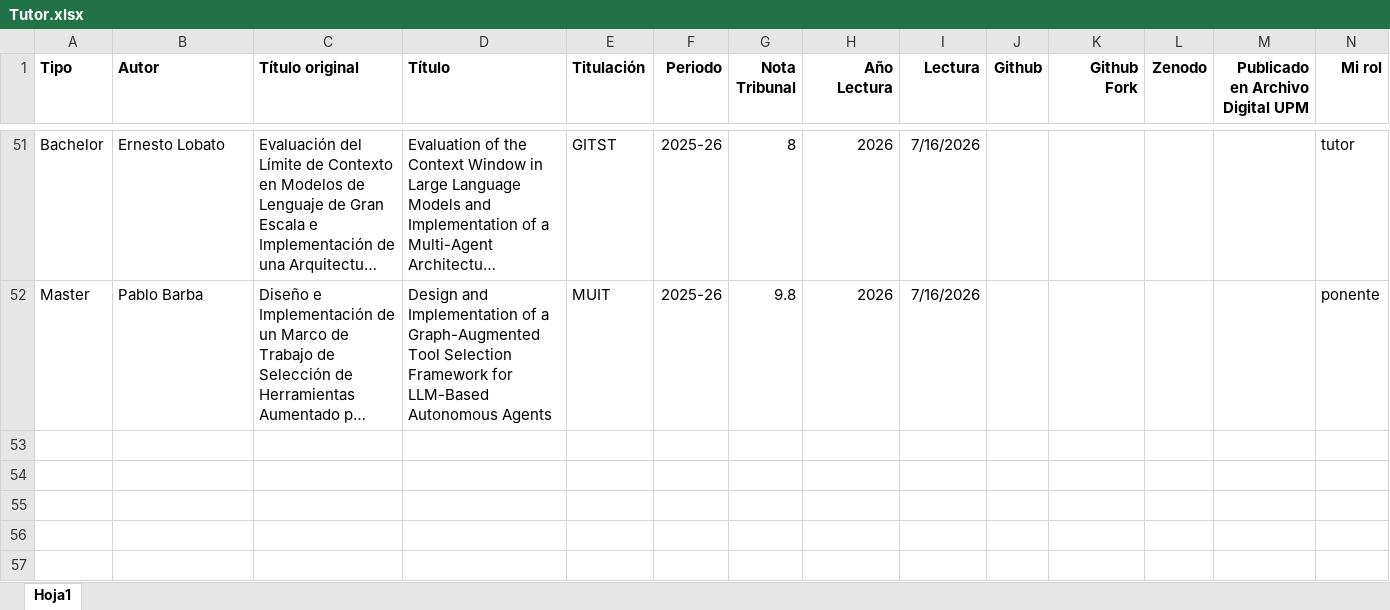
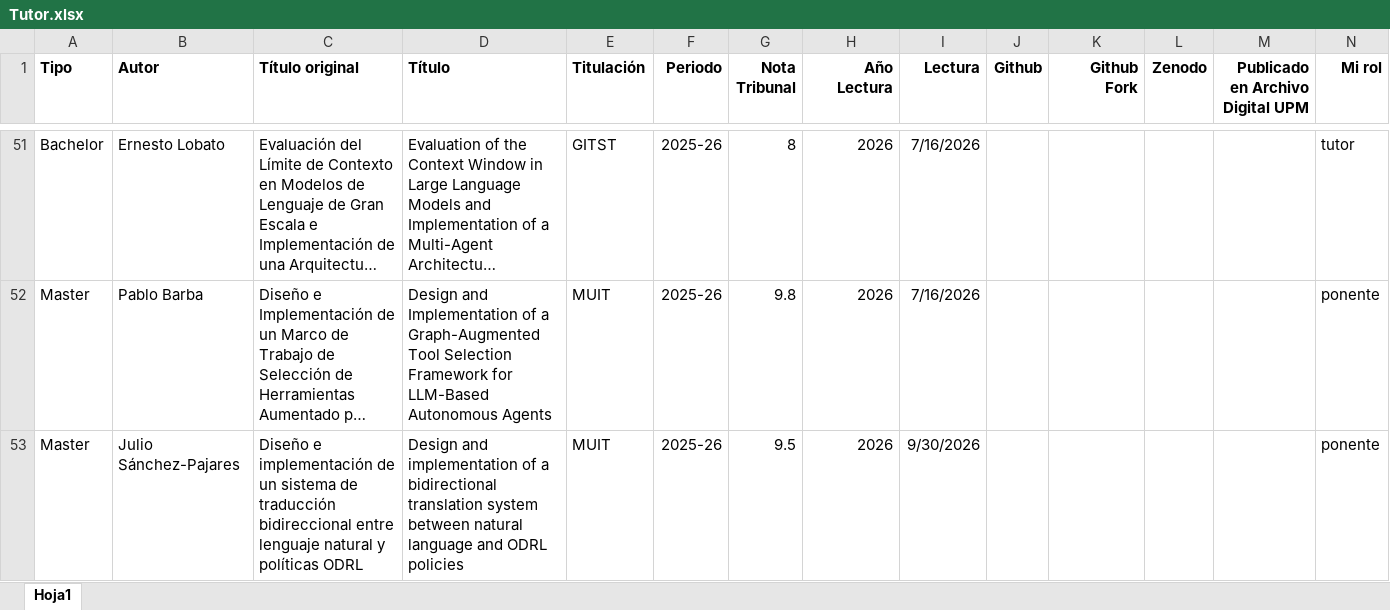
Before and after one commit to javicond3/javicond3.github.io, an Excel workbook: data/Tutor.xlsx, sheet Hoja1, drawn as a sheet; only a part is shown, gaps mark what is left out; long unchanged cells end in …; values as stored, in another font and other column widths than the file's, no borders; the diff names each change by its address in the sheet, - before the commit and + after, or states it on an @@ line.

```diff
--- a/data/Tutor.xlsx (sheet Hoja1)
+++ b/data/Tutor.xlsx (sheet Hoja1)
+row 53: Master | Julio Sánchez-Pajares | Diseño e implementación de un sistema de traducción bidireccional entre lenguaje natural y políticas ODRL | Design and implementation of a bidirectional translation system between natural language and ODRL policies | MUIT | 2025-26 | 9.5 | 2026 | 9/30/2026 |  |  |  |  | ponente
```
Also changed, not shown: data/Publications.xlsx, data/Reviewer_papers.xlsx.
